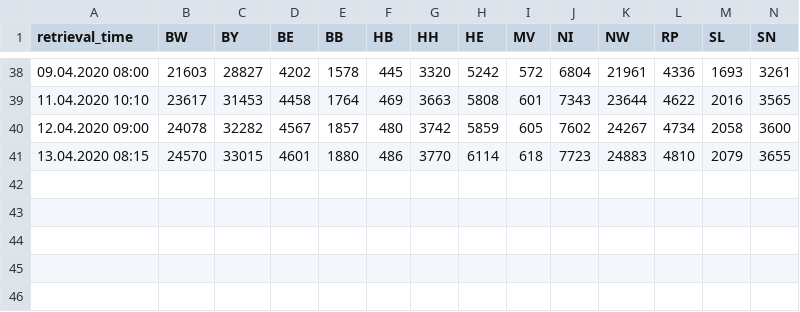
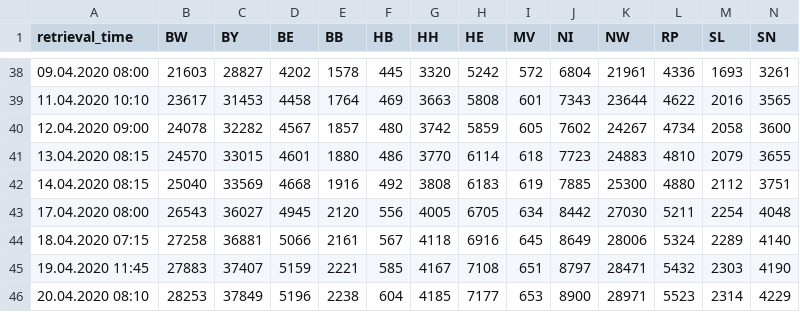
Before and after one commit to lschiesser/COVID-projects, a CSV file: archive.CSV, drawn as a sheet; only a part is shown, gaps mark what is left out; rows hold the shown columns only; the diff names each change by its address in the sheet, - before the commit and + after, or states it on an @@ line.

```diff
--- a/archive.CSV
+++ b/archive.CSV
+row 42: 14.04.2020 08:15 | 25040 | 33569 | 4668 | 1916 | 492 | 3808 | 6183 | 619 | 7885 | 25300 | 4880 | 2112 | 3751
+row 43: 17.04.2020 08:00 | 26543 | 36027 | 4945 | 2120 | 556 | 4005 | 6705 | 634 | 8442 | 27030 | 5211 | 2254 | 4048
+row 44: 18.04.2020 07:15 | 27258 | 36881 | 5066 | 2161 | 567 | 4118 | 6916 | 645 | 8649 | 28006 | 5324 | 2289 | 4140
+row 45: 19.04.2020 11:45 | 27883 | 37407 | 5159 | 2221 | 585 | 4167 | 7108 | 651 | 8797 | 28471 | 5432 | 2303 | 4190
+row 46: 20.04.2020 08:10 | 28253 | 37849 | 5196 | 2238 | 604 | 4185 | 7177 | 653 | 8900 | 28971 | 5523 | 2314 | 4229
```
Also changed, not shown: death_archive.csv, 5 other files.
